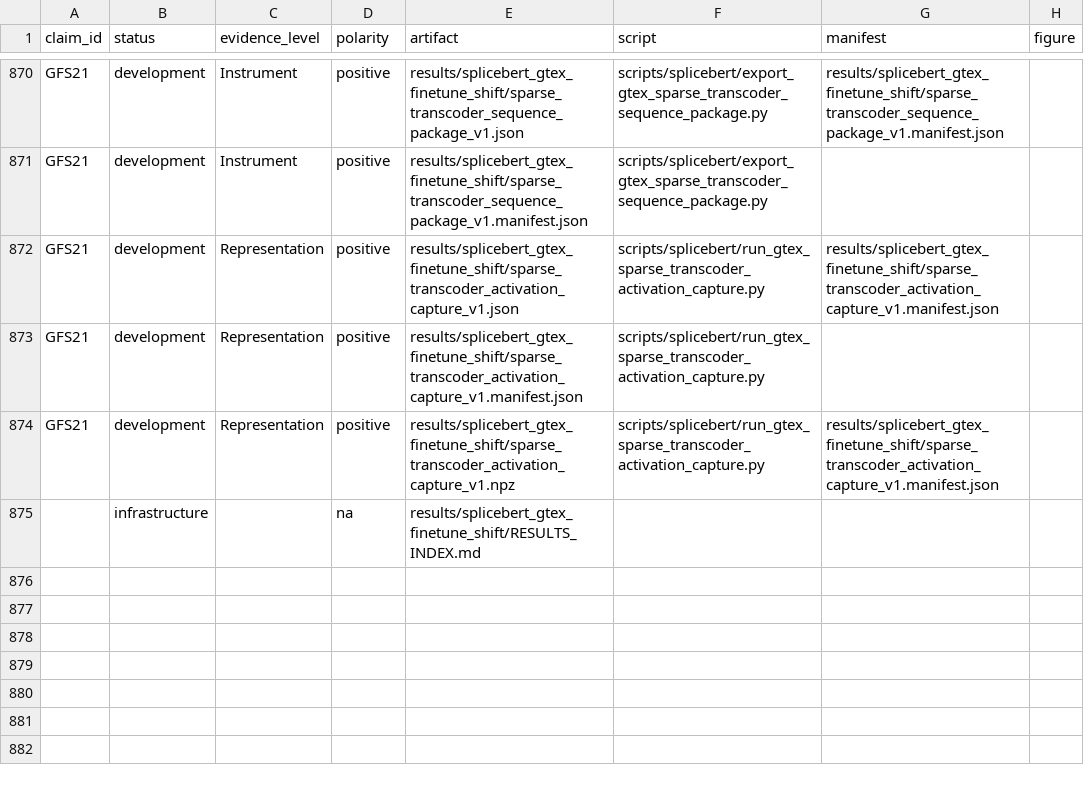
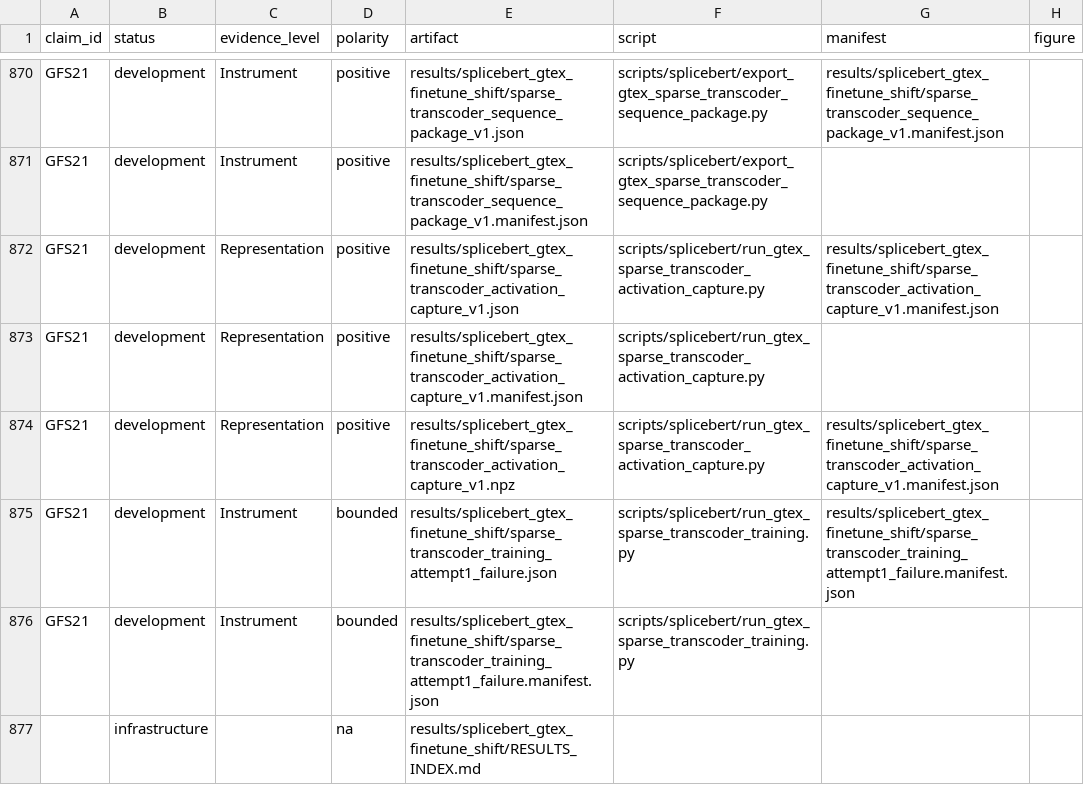
Before and after one commit to cam-berger/gfm-circuit-discovery, a CSV file: results/MANIFEST.csv, drawn as a sheet; only a part is shown, gaps mark what is left out; the diff names each change by its address in the sheet, - before the commit and + after, or states it on an @@ line.

Commit message:
Preserve sparse threshold diagnostic failure

```diff
--- a/results/MANIFEST.csv
+++ b/results/MANIFEST.csv
+row 875: GFS21 | development | Instrument | bounded | results/splicebert_gtex_finetune_shift/sparse_transcoder_training_attempt1_failure.json | scripts/splicebert/run_gtex_sparse_transcoder_training.py | results/splicebert_gtex_finetune_shift/sparse_transcoder_training_attempt1_failure.manifest.json
+row 876: GFS21 | development | Instrument | bounded | results/splicebert_gtex_finetune_shift/sparse_transcoder_training_attempt1_failure.manifest.json | scripts/splicebert/run_gtex_sparse_transcoder_training.py
```
Also changed, not shown: 6 other files.
